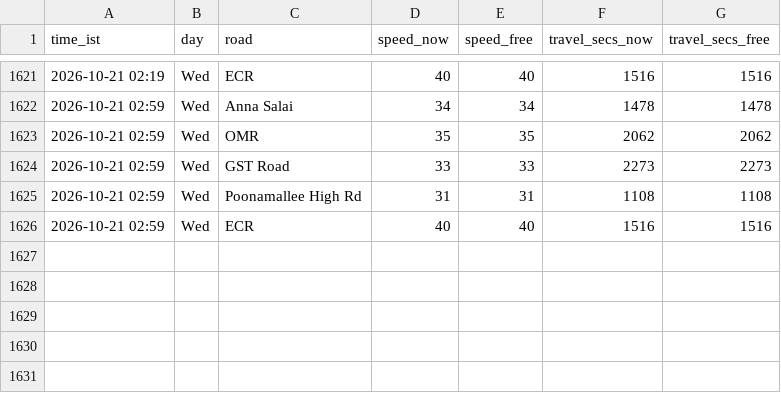
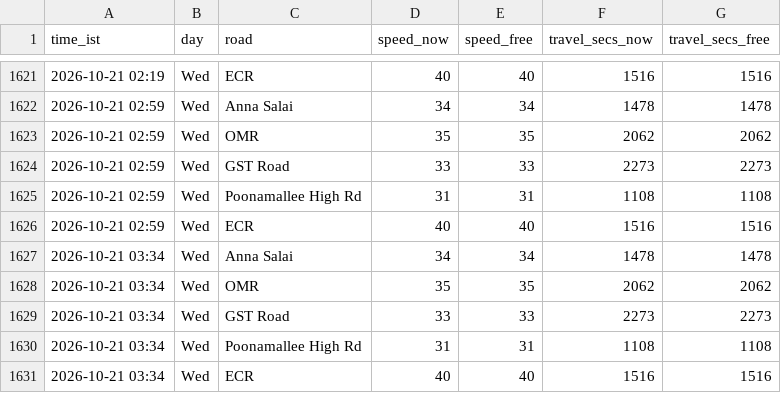
Before and after one commit to kannacodrex/chennai-traffic, a CSV file: data/readings.csv, drawn as a sheet; only a part is shown, gaps mark what is left out; the diff names each change by its address in the sheet, - before the commit and + after, or states it on an @@ line.

Commit message:
Add readings

```diff
--- a/data/readings.csv
+++ b/data/readings.csv
+row 1627: 2026-10-21 03:34 | Wed | Anna Salai | 34 | 34 | 1478 | 1478
+row 1628: 2026-10-21 03:34 | Wed | OMR | 35 | 35 | 2062 | 2062
+row 1629: 2026-10-21 03:34 | Wed | GST Road | 33 | 33 | 2273 | 2273
+row 1630: 2026-10-21 03:34 | Wed | Poonamallee High Rd | 31 | 31 | 1108 | 1108
+row 1631: 2026-10-21 03:34 | Wed | ECR | 40 | 40 | 1516 | 1516
```
